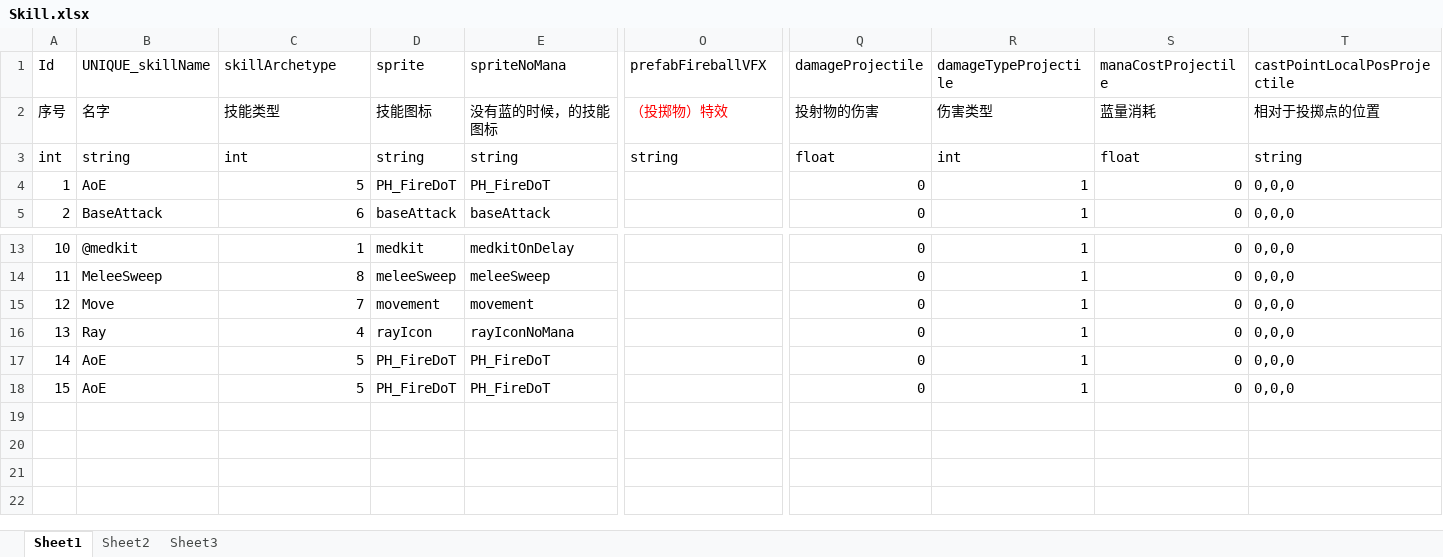
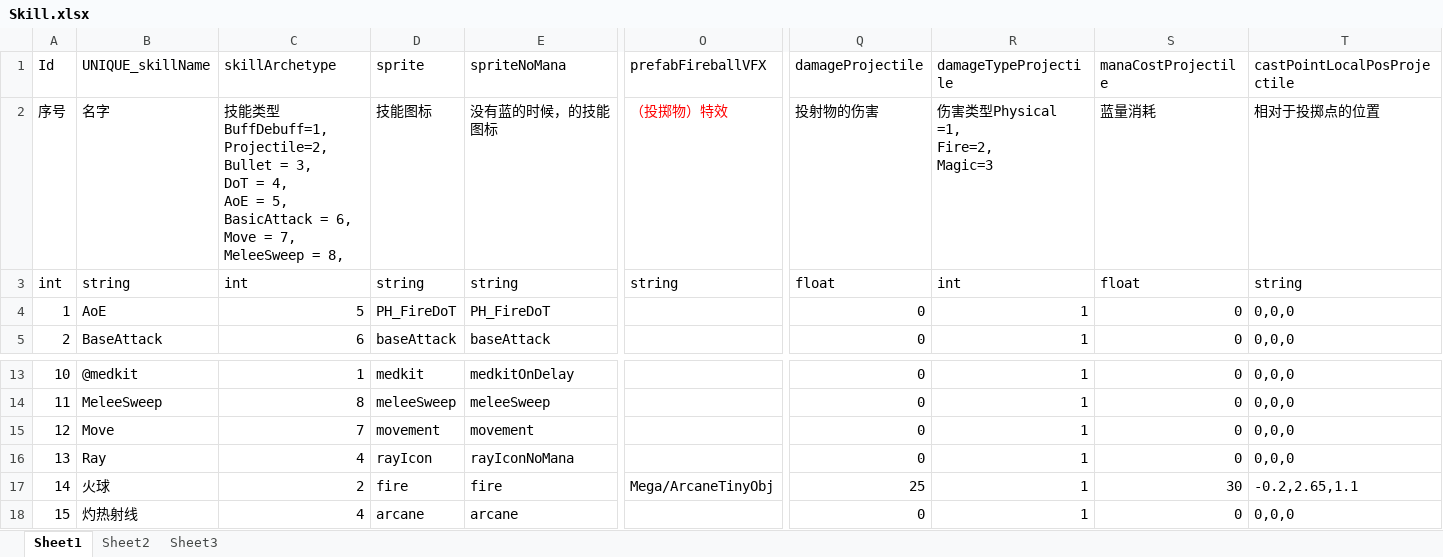
Before and after one commit to Hengle/DiabloLike, an Excel workbook: Excel2JsonTool/Excel/Skill.xlsx, sheet Sheet1, drawn as a sheet; only a part is shown, gaps mark what is left out; values as stored, in another font and other column widths than the file's, no borders; ↵ is a line break in a cell; the diff covers the shown part only; the diff names each change by its address in the sheet, - before the commit and + after, or states it on an @@ line.

```diff
--- a/Excel2JsonTool/Excel/Skill.xlsx (sheet Sheet1)
+++ b/Excel2JsonTool/Excel/Skill.xlsx (sheet Sheet1)
-C2 (skillArchetype): 技能类型
+C2 (skillArchetype): 技能类型BuffDebuff=1, ↵ Projectile=2, ↵ Bullet = 3, ↵ DoT = 4, ↵ AoE = 5, ↵ BasicAttack = 6, ↵ Move = 7, ↵ MeleeSweep = 8,
-R2 (damageTypeProjectile): 伤害类型
+R2 (damageTypeProjectile): 伤害类型Physical =1, ↵ Fire=2, ↵ Magic=3
-B17 (UNIQUE_skillName): AoE
+B17 (UNIQUE_skillName): 火球
-C17 (skillArchetype): 5
+C17 (skillArchetype): 2
-D17 (sprite): PH_FireDoT
+D17 (sprite): fire
-E17 (spriteNoMana): PH_FireDoT
+E17 (spriteNoMana): fire
-O17 (prefabFireballVFX): (empty)
+O17 (prefabFireballVFX): Mega/ArcaneTinyObj
-Q17 (damageProjectile): 0
+Q17 (damageProjectile): 25
-S17 (manaCostProjectile): 0
+S17 (manaCostProjectile): 30
-T17 (castPointLocalPosProjectile): 0,0,0
+T17 (castPointLocalPosProjectile): -0.2,2.65,1.1
-B18 (UNIQUE_skillName): AoE
+B18 (UNIQUE_skillName): 灼热射线
-C18 (skillArchetype): 5
+C18 (skillArchetype): 4
-D18 (sprite): PH_FireDoT
+D18 (sprite): arcane
-E18 (spriteNoMana): PH_FireDoT
+E18 (spriteNoMana): arcane
```
Also changed, not shown: 3 edited cells elsewhere in this sheet, 2 other files.
